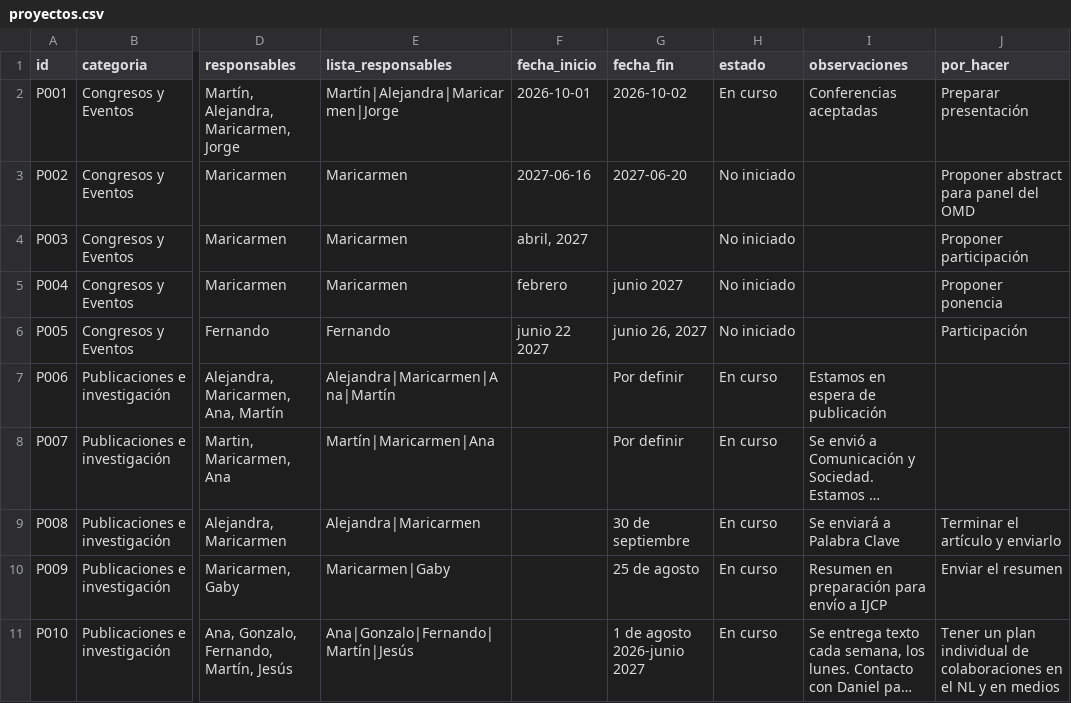
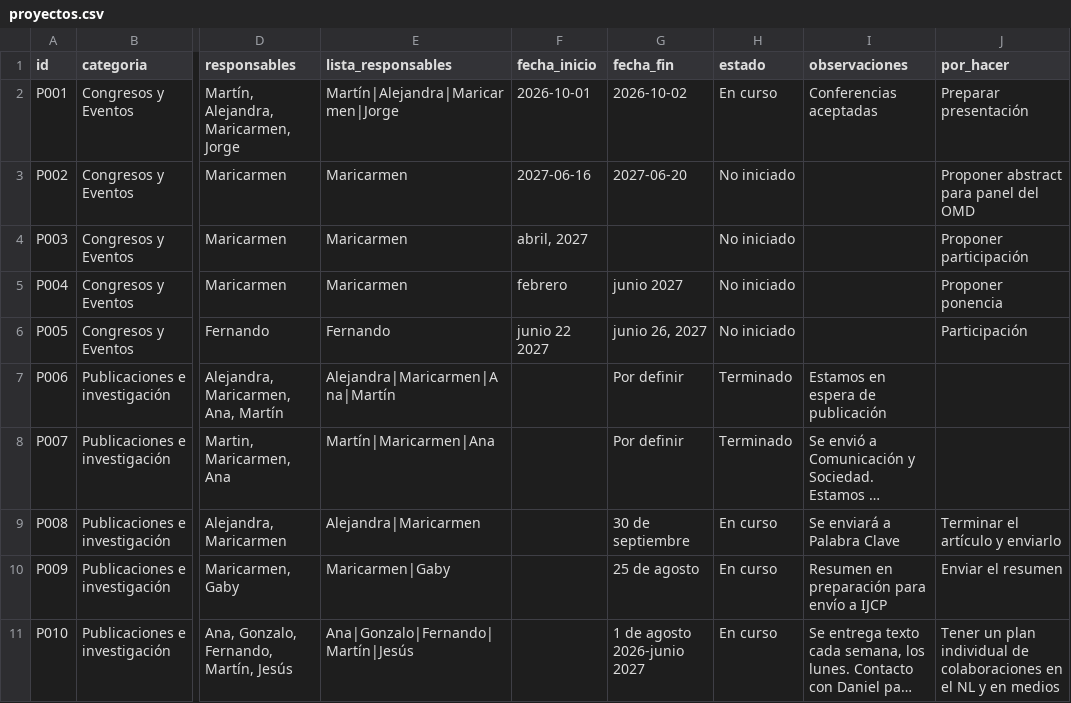
Before and after one commit to observatoriodigital2024-create/update-tablero, a CSV file: src/data/proyectos.csv, drawn as a sheet; only a part is shown, gaps mark what is left out; long unchanged cells end in …; the diff names each change by its address in the sheet, - before the commit and + after, or states it on an @@ line.

```diff
--- a/src/data/proyectos.csv
+++ b/src/data/proyectos.csv
-H7:H8 (estado): En curso
+H7:H8 (estado): Terminado
```
Also changed, not shown: 1 other file.
